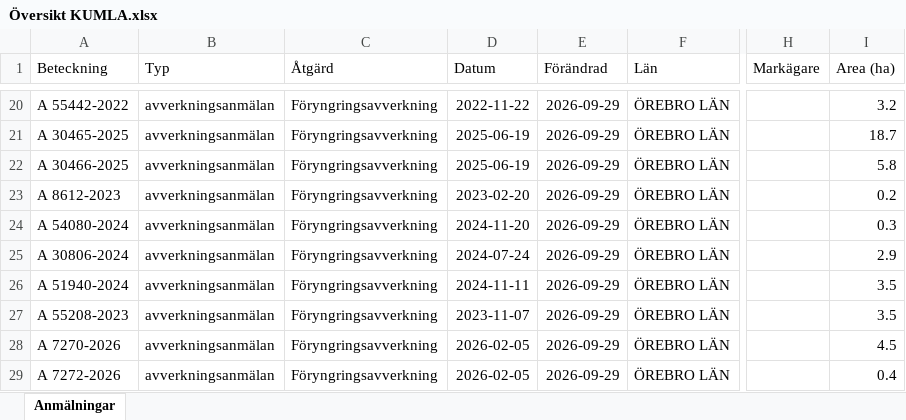
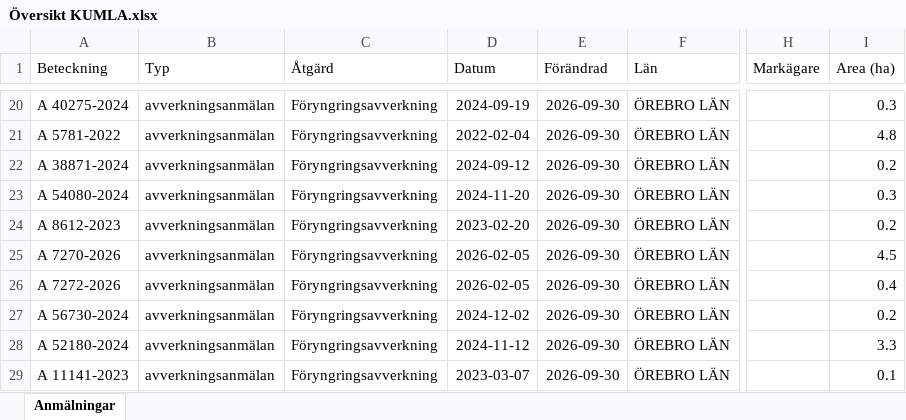
Before and after one commit to klasma/Logging_1881, an Excel workbook: Översikt KUMLA.xlsx, sheet Anmälningar, drawn as a sheet; only a part is shown, gaps mark what is left out; values as stored, in another font and other column widths than the file's, no borders; the diff covers the shown part only; the diff names each change by its address in the sheet, - before the commit and + after, or states it on an @@ line.

```diff
--- a/Översikt KUMLA.xlsx (sheet Anmälningar)
+++ b/Översikt KUMLA.xlsx (sheet Anmälningar)
-A20 (Beteckning): A 55442-2022
+A20 (Beteckning): A 40275-2024
-D20 (Datum): 2022-11-22
+D20 (Datum): 2024-09-19
-E20:E29 (Förändrad): 2026-09-29
+E20:E29 (Förändrad): 2026-09-30
-I20 (Area (ha)): 3.2
+I20 (Area (ha)): 0.3
-A21 (Beteckning): A 30465-2025
+A21 (Beteckning): A 5781-2022
-D21 (Datum): 2025-06-19
+D21 (Datum): 2022-02-04
-I21 (Area (ha)): 18.7
+I21 (Area (ha)): 4.8
-A22 (Beteckning): A 30466-2025
+A22 (Beteckning): A 38871-2024
-D22 (Datum): 2025-06-19
+D22 (Datum): 2024-09-12
-I22 (Area (ha)): 5.8
+I22 (Area (ha)): 0.2
-A23 (Beteckning): A 8612-2023
+A23 (Beteckning): A 54080-2024
-D23 (Datum): 2023-02-20
+D23 (Datum): 2024-11-20
-I23 (Area (ha)): 0.2
+I23 (Area (ha)): 0.3
-A24 (Beteckning): A 54080-2024
+A24 (Beteckning): A 8612-2023
-D24 (Datum): 2024-11-20
+D24 (Datum): 2023-02-20
-I24 (Area (ha)): 0.3
+I24 (Area (ha)): 0.2
-A25 (Beteckning): A 30806-2024
+A25 (Beteckning): A 7270-2026
-D25 (Datum): 2024-07-24
+D25 (Datum): 2026-02-05
-I25 (Area (ha)): 2.9
+I25 (Area (ha)): 4.5
-A26 (Beteckning): A 51940-2024
+A26 (Beteckning): A 7272-2026
-D26 (Datum): 2024-11-11
+D26 (Datum): 2026-02-05
-I26 (Area (ha)): 3.5
+I26 (Area (ha)): 0.4
-A27 (Beteckning): A 55208-2023
+A27 (Beteckning): A 56730-2024
-D27 (Datum): 2023-11-07
+D27 (Datum): 2024-12-02
-I27 (Area (ha)): 3.5
+I27 (Area (ha)): 0.2
-A28 (Beteckning): A 7270-2026
+A28 (Beteckning): A 52180-2024
-D28 (Datum): 2026-02-05
+D28 (Datum): 2024-11-12
-I28 (Area (ha)): 4.5
+I28 (Area (ha)): 3.3
-A29 (Beteckning): A 7272-2026
+A29 (Beteckning): A 11141-2023
-D29 (Datum): 2026-02-05
+D29 (Datum): 2023-03-07
-I29 (Area (ha)): 0.4
+I29 (Area (ha)): 0.1
```
Also changed, not shown: 250 edited cells elsewhere in this sheet, artfynd/A 15615-2025 artfynd.xlsx, artfynd/A 54112-2022 artfynd.xlsx, 22 other files.
